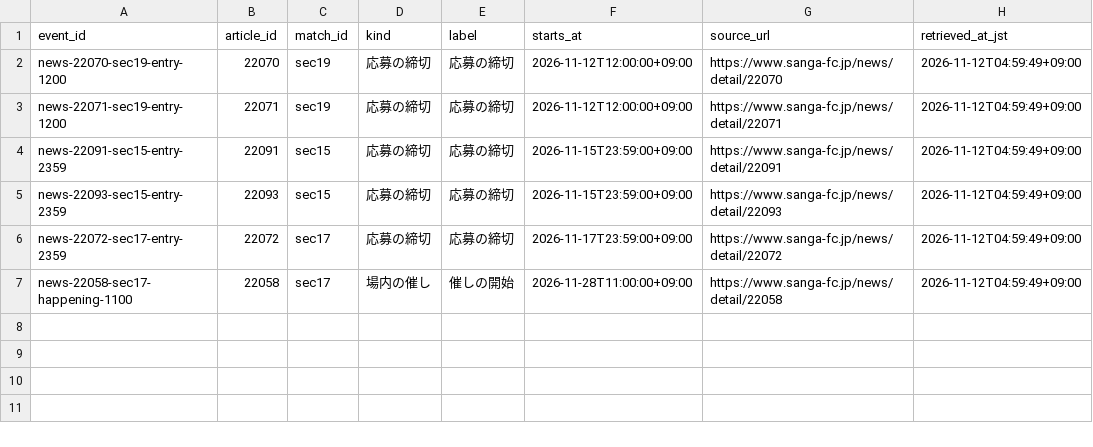
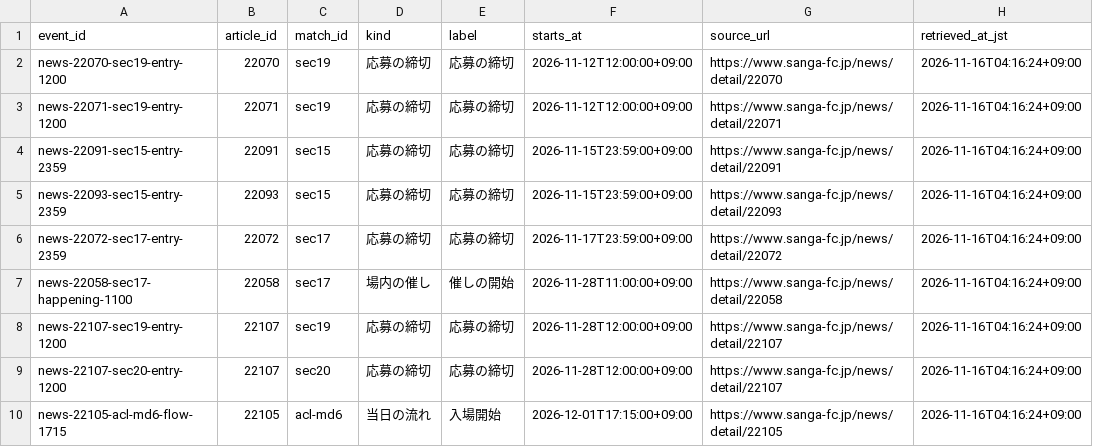
Before and after one commit to koteikara/Sanga, a CSV file: docs/sheets/news-times.current.csv, drawn as a sheet.

```diff
--- a/docs/sheets/news-times.current.csv
+++ b/docs/sheets/news-times.current.csv
@@ -1,7 +1,10 @@
 event_id,article_id,match_id,kind,label,starts_at,source_url,retrieved_at_jst
-news-22070-sec19-entry-1200,22070,sec19,応募の締切,応募の締切,2026-11-12T12:00:00+09:00,https://www.sanga-fc.jp/news/detail/22070,2026-11-12T04:59:49+09:00
-news-22071-sec19-entry-1200,22071,sec19,応募の締切,応募の締切,2026-11-12T12:00:00+09:00,https://www.sanga-fc.jp/news/detail/22071,2026-11-12T04:59:49+09:00
-news-22091-sec15-entry-2359,22091,sec15,応募の締切,応募の締切,2026-11-15T23:59:00+09:00,https://www.sanga-fc.jp/news/detail/22091,2026-11-12T04:59:49+09:00
-news-22093-sec15-entry-2359,22093,sec15,応募の締切,応募の締切,2026-11-15T23:59:00+09:00,https://www.sanga-fc.jp/news/detail/22093,2026-11-12T04:59:49+09:00
-news-22072-sec17-entry-2359,22072,sec17,応募の締切,応募の締切,2026-11-17T23:59:00+09:00,https://www.sanga-fc.jp/news/detail/22072,2026-11-12T04:59:49+09:00
-news-22058-sec17-happening-1100,22058,sec17,場内の催し,催しの開始,2026-11-28T11:00:00+09:00,https://www.sanga-fc.jp/news/detail/22058,2026-11-12T04:59:49+09:00
+news-22070-sec19-entry-1200,22070,sec19,応募の締切,応募の締切,2026-11-12T12:00:00+09:00,https://www.sanga-fc.jp/news/detail/22070,2026-11-16T04:16:24+09:00
+news-22071-sec19-entry-1200,22071,sec19,応募の締切,応募の締切,2026-11-12T12:00:00+09:00,https://www.sanga-fc.jp/news/detail/22071,2026-11-16T04:16:24+09:00
+news-22091-sec15-entry-2359,22091,sec15,応募の締切,応募の締切,2026-11-15T23:59:00+09:00,https://www.sanga-fc.jp/news/detail/22091,2026-11-16T04:16:24+09:00
+news-22093-sec15-entry-2359,22093,sec15,応募の締切,応募の締切,2026-11-15T23:59:00+09:00,https://www.sanga-fc.jp/news/detail/22093,2026-11-16T04:16:24+09:00
+news-22072-sec17-entry-2359,22072,sec17,応募の締切,応募の締切,2026-11-17T23:59:00+09:00,https://www.sanga-fc.jp/news/detail/22072,2026-11-16T04:16:24+09:00
+news-22058-sec17-happening-1100,22058,sec17,場内の催し,催しの開始,2026-11-28T11:00:00+09:00,https://www.sanga-fc.jp/news/detail/22058,2026-11-16T04:16:24+09:00
+news-22107-sec19-entry-1200,22107,sec19,応募の締切,応募の締切,2026-11-28T12:00:00+09:00,https://www.sanga-fc.jp/news/detail/22107,2026-11-16T04:16:24+09:00
+news-22107-sec20-entry-1200,22107,sec20,応募の締切,応募の締切,2026-11-28T12:00:00+09:00,https://www.sanga-fc.jp/news/detail/22107,2026-11-16T04:16:24+09:00
+news-22105-acl-md6-flow-1715,22105,acl-md6,当日の流れ,入場開始,2026-12-01T17:15:00+09:00,https://www.sanga-fc.jp/news/detail/22105,2026-11-16T04:16:24+09:00
```
Also changed, not shown: docs/sheets/home-sales.current.csv, docs/sheets/home-tickets.current.csv, 5 other files.
